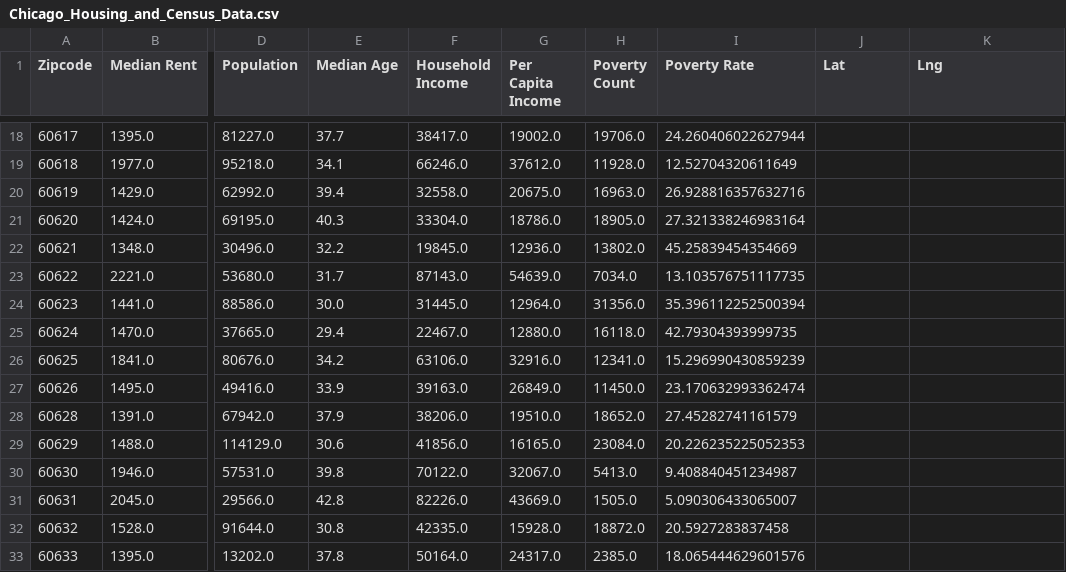
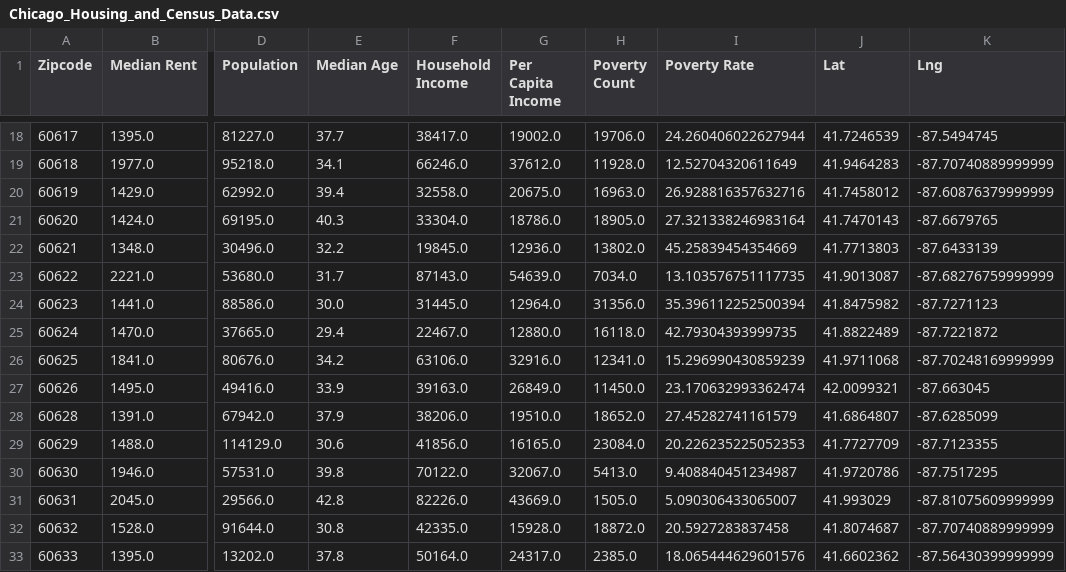
Before and after one commit to GarimaChauhan16/Chicago-Housing-Prices, a CSV file: Output/Chicago_Housing_and_Census_Data.csv, drawn as a sheet; only a part is shown, gaps mark what is left out; the diff covers the shown part only; the diff names each change by its address in the sheet, - before the commit and + after, or states it on an @@ line.

```diff
--- a/Output/Chicago_Housing_and_Census_Data.csv
+++ b/Output/Chicago_Housing_and_Census_Data.csv
-J18 (Lat): (empty)
+J18 (Lat): 41.7246539
-K18 (Lng): (empty)
+K18 (Lng): -87.5494745
-J19 (Lat): (empty)
+J19 (Lat): 41.9464283
-K19 (Lng): (empty)
+K19 (Lng): -87.70740889999999
-J20 (Lat): (empty)
+J20 (Lat): 41.7458012
-K20 (Lng): (empty)
+K20 (Lng): -87.60876379999999
-J21 (Lat): (empty)
+J21 (Lat): 41.7470143
-K21 (Lng): (empty)
+K21 (Lng): -87.6679765
-J22 (Lat): (empty)
+J22 (Lat): 41.7713803
-K22 (Lng): (empty)
+K22 (Lng): -87.6433139
-J23 (Lat): (empty)
+J23 (Lat): 41.9013087
-K23 (Lng): (empty)
+K23 (Lng): -87.68276759999999
-J24 (Lat): (empty)
+J24 (Lat): 41.8475982
-K24 (Lng): (empty)
+K24 (Lng): -87.7271123
-J25 (Lat): (empty)
+J25 (Lat): 41.8822489
-K25 (Lng): (empty)
+K25 (Lng): -87.7221872
-J26 (Lat): (empty)
+J26 (Lat): 41.9711068
-K26 (Lng): (empty)
+K26 (Lng): -87.70248169999999
-J27 (Lat): (empty)
+J27 (Lat): 42.0099321
-K27 (Lng): (empty)
+K27 (Lng): -87.663045
-J28 (Lat): (empty)
+J28 (Lat): 41.6864807
-K28 (Lng): (empty)
+K28 (Lng): -87.6285099
-J29 (Lat): (empty)
+J29 (Lat): 41.7727709
-K29 (Lng): (empty)
+K29 (Lng): -87.7123355
-J30 (Lat): (empty)
+J30 (Lat): 41.9720786
-K30 (Lng): (empty)
+K30 (Lng): -87.7517295
-J31 (Lat): (empty)
+J31 (Lat): 41.993029
-K31 (Lng): (empty)
+K31 (Lng): -87.81075609999999
-J32 (Lat): (empty)
+J32 (Lat): 41.8074687
-K32 (Lng): (empty)
+K32 (Lng): -87.70740889999999
-J33 (Lat): (empty)
+J33 (Lat): 41.6602362
-K33 (Lng): (empty)
+K33 (Lng): -87.56430399999999
```
Also changed, not shown: 90 edited cells elsewhere in this file, 4 other files.
